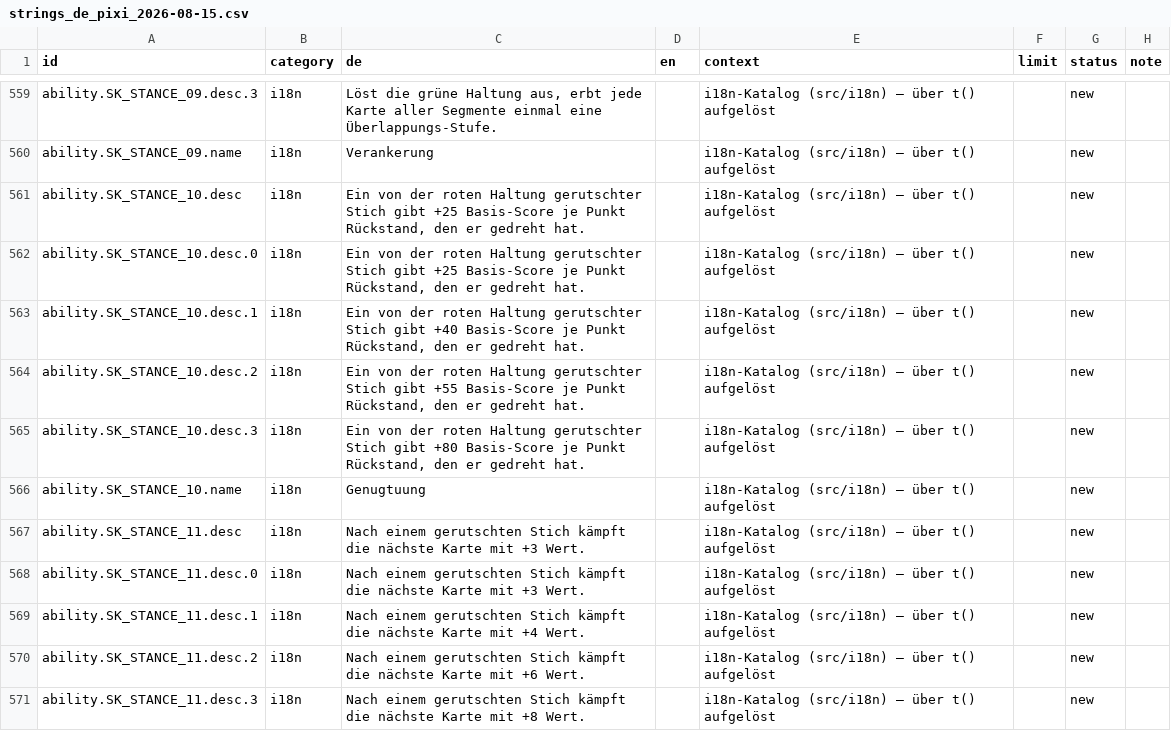
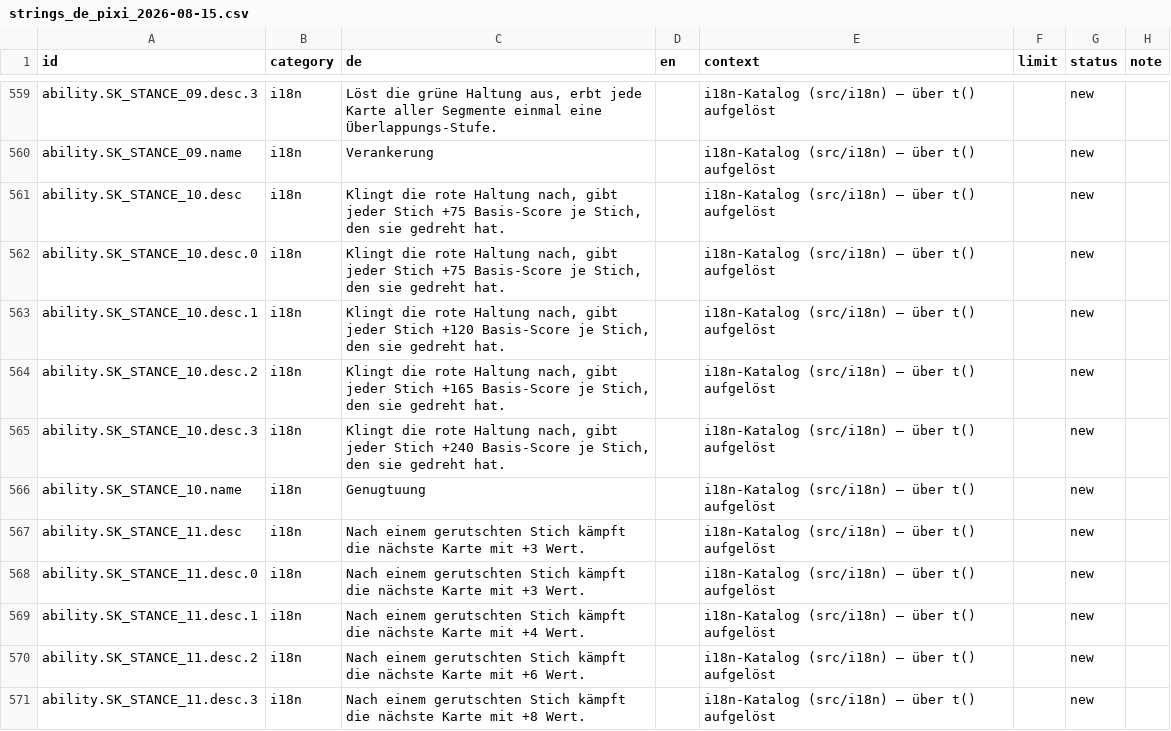
Before and after one commit to GitGudMonkeh/autostich, a CSV file: docs/localization/strings_de_pixi_2026-08-15.csv, drawn as a sheet; only a part is shown, gaps mark what is left out; the diff names each change by its address in the sheet, - before the commit and + after, or states it on an @@ line.

```diff
--- a/docs/localization/strings_de_pixi_2026-08-15.csv
+++ b/docs/localization/strings_de_pixi_2026-08-15.csv
-C561:C562 (de): Ein von der roten Haltung gerutschter Stich gibt +25 Basis-Score je Punkt Rückstand, den er gedreht hat.
+C561:C562 (de): Klingt die rote Haltung nach, gibt jeder Stich +75 Basis-Score je Stich, den sie gedreht hat.
-C563 (de): Ein von der roten Haltung gerutschter Stich gibt +40 Basis-Score je Punkt Rückstand, den er gedreht hat.
+C563 (de): Klingt die rote Haltung nach, gibt jeder Stich +120 Basis-Score je Stich, den sie gedreht hat.
-C564 (de): Ein von der roten Haltung gerutschter Stich gibt +55 Basis-Score je Punkt Rückstand, den er gedreht hat.
+C564 (de): Klingt die rote Haltung nach, gibt jeder Stich +165 Basis-Score je Stich, den sie gedreht hat.
-C565 (de): Ein von der roten Haltung gerutschter Stich gibt +80 Basis-Score je Punkt Rückstand, den er gedreht hat.
+C565 (de): Klingt die rote Haltung nach, gibt jeder Stich +240 Basis-Score je Stich, den sie gedreht hat.
```
Also changed, not shown: docs/localization/strings_es.csv, docs/localization/strings_zh-Hans.csv, 5 other files.
